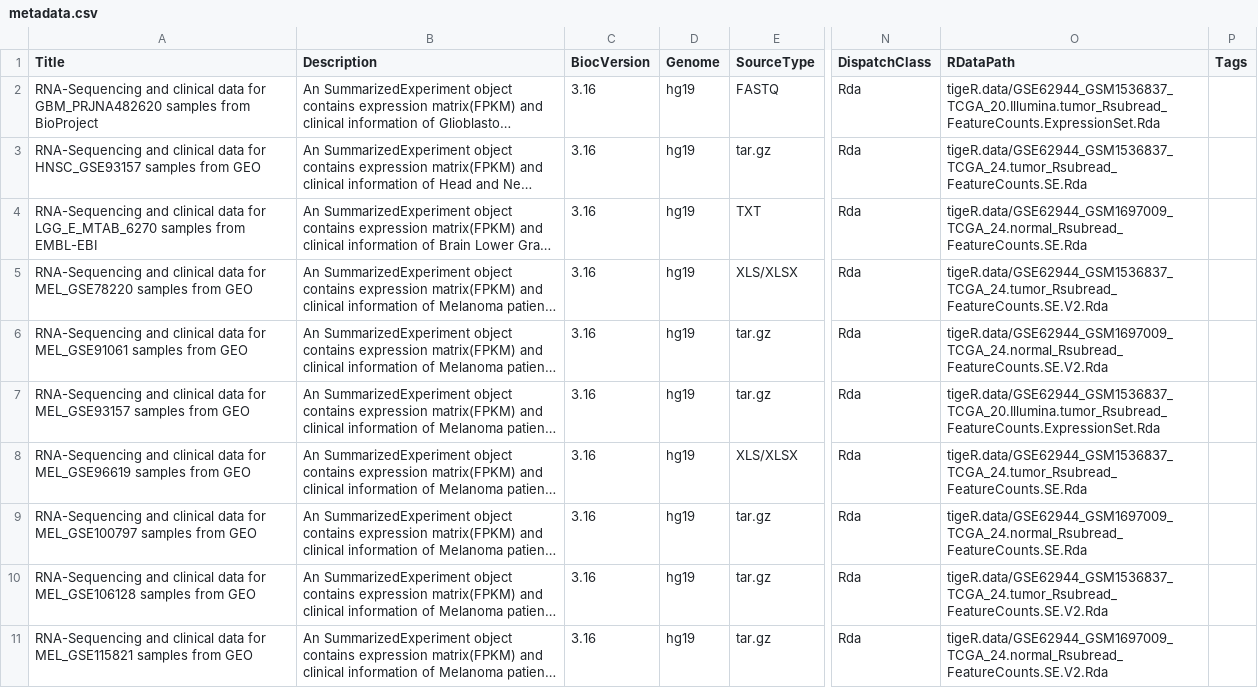
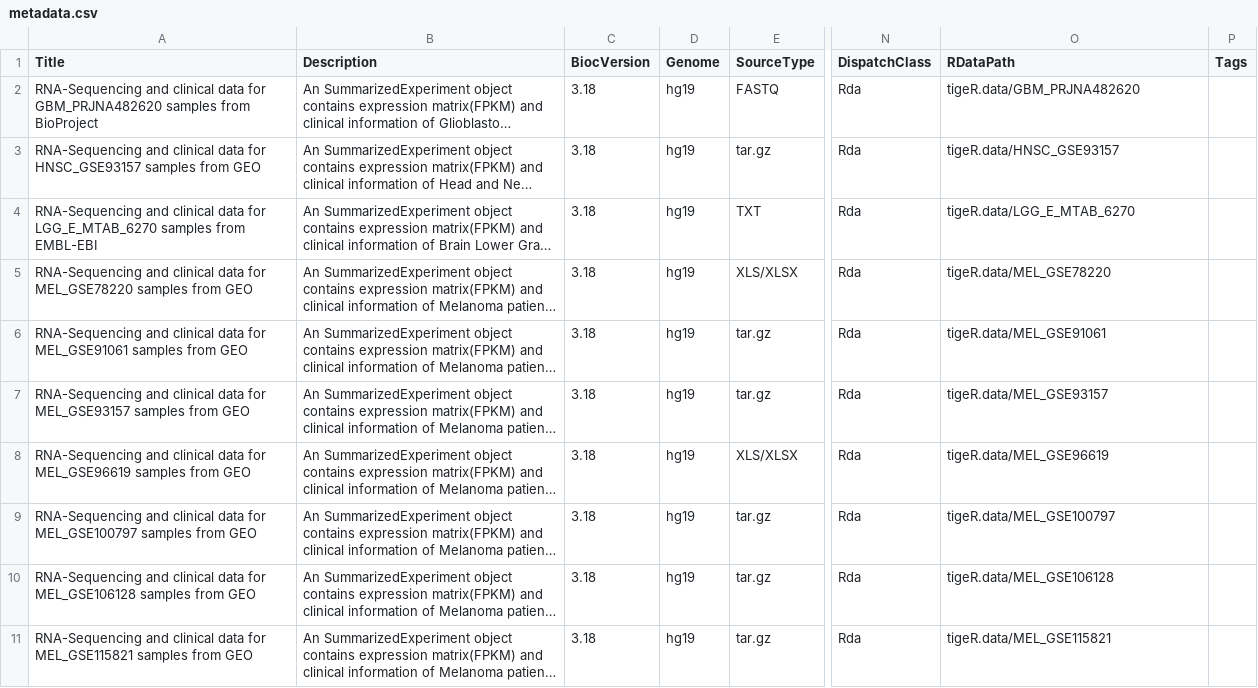
Before and after one commit to YuLab-SMU/tigeR.data, a CSV file: inst/extdata/metadata.csv, drawn as a sheet; only a part is shown, gaps mark what is left out; long unchanged cells end in …; the diff covers the shown part only; the diff names each change by its address in the sheet, - before the commit and + after, or states it on an @@ line.

Commit message:
renew metadata.csv

```diff
--- a/inst/extdata/metadata.csv
+++ b/inst/extdata/metadata.csv
-C2:C11 (BiocVersion): 3.16
+C2:C11 (BiocVersion): 3.18
-O2 (RDataPath): tigeR.data/GSE62944_GSM1536837_TCGA_20.Illumina.tumor_Rsubread_FeatureCounts.ExpressionSet.Rda
+O2 (RDataPath): tigeR.data/GBM_PRJNA482620
-O3 (RDataPath): tigeR.data/GSE62944_GSM1536837_TCGA_24.tumor_Rsubread_FeatureCounts.SE.Rda
+O3 (RDataPath): tigeR.data/HNSC_GSE93157
-O4 (RDataPath): tigeR.data/GSE62944_GSM1697009_TCGA_24.normal_Rsubread_FeatureCounts.SE.Rda
+O4 (RDataPath): tigeR.data/LGG_E_MTAB_6270
-O5 (RDataPath): tigeR.data/GSE62944_GSM1536837_TCGA_24.tumor_Rsubread_FeatureCounts.SE.V2.Rda
+O5 (RDataPath): tigeR.data/MEL_GSE78220
-O6 (RDataPath): tigeR.data/GSE62944_GSM1697009_TCGA_24.normal_Rsubread_FeatureCounts.SE.V2.Rda
+O6 (RDataPath): tigeR.data/MEL_GSE91061
-O7 (RDataPath): tigeR.data/GSE62944_GSM1536837_TCGA_20.Illumina.tumor_Rsubread_FeatureCounts.ExpressionSet.Rda
+O7 (RDataPath): tigeR.data/MEL_GSE93157
-O8 (RDataPath): tigeR.data/GSE62944_GSM1536837_TCGA_24.tumor_Rsubread_FeatureCounts.SE.Rda
+O8 (RDataPath): tigeR.data/MEL_GSE96619
-O9 (RDataPath): tigeR.data/GSE62944_GSM1697009_TCGA_24.normal_Rsubread_FeatureCounts.SE.Rda
+O9 (RDataPath): tigeR.data/MEL_GSE100797
-O10 (RDataPath): tigeR.data/GSE62944_GSM1536837_TCGA_24.tumor_Rsubread_FeatureCounts.SE.V2.Rda
+O10 (RDataPath): tigeR.data/MEL_GSE106128
-O11 (RDataPath): tigeR.data/GSE62944_GSM1697009_TCGA_24.normal_Rsubread_FeatureCounts.SE.V2.Rda
+O11 (RDataPath): tigeR.data/MEL_GSE115821
```
Also changed, not shown: 20 edited cells elsewhere in this file, 1 other file.
